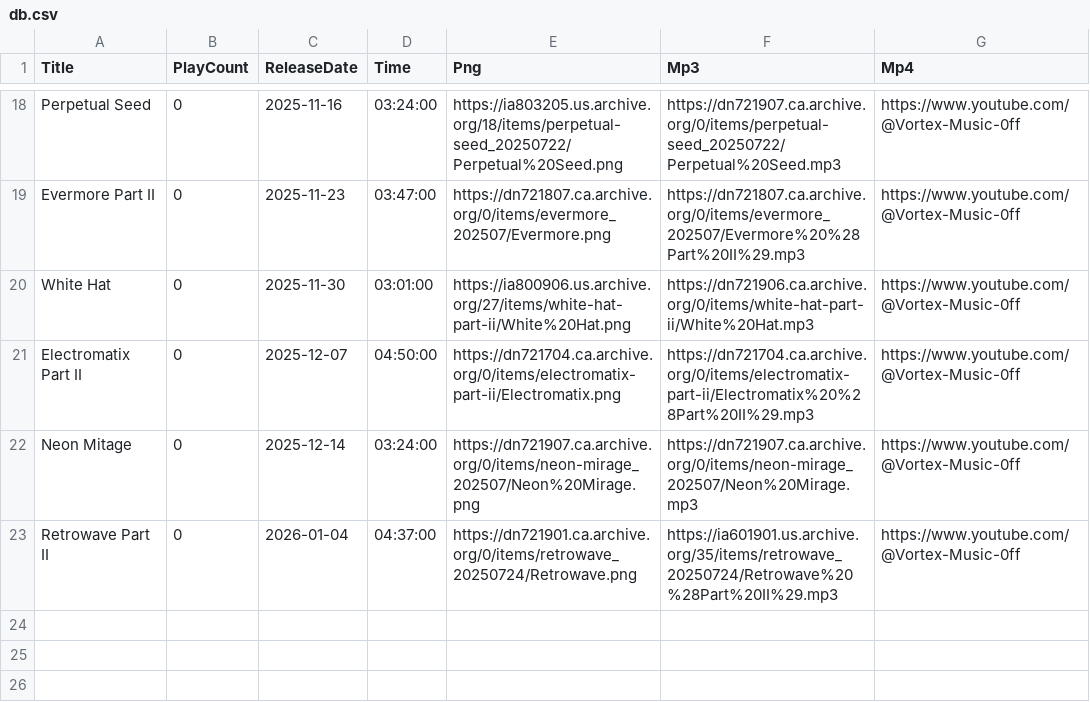
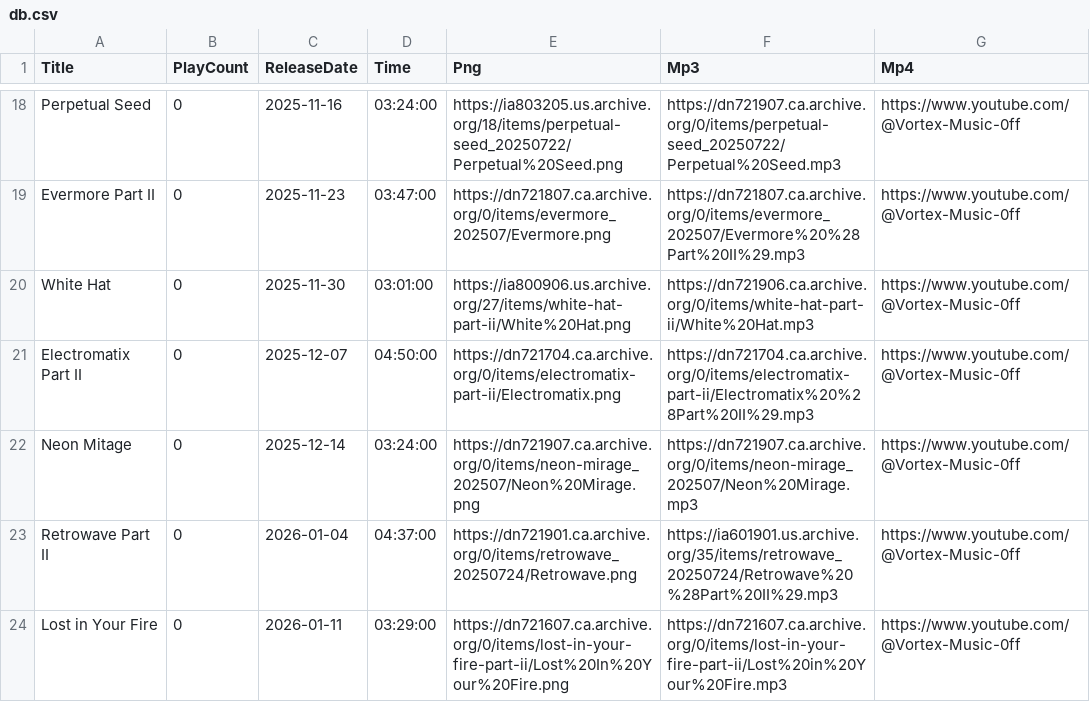
Before and after one commit to DJAZERTY/Vortex-Music-Admin-REPO, a CSV file: data/db.csv, drawn as a sheet; only a part is shown, gaps mark what is left out; the diff names each change by its address in the sheet, - before the commit and + after, or states it on an @@ line.

Commit message:
Update db.csv

```diff
--- a/data/db.csv
+++ b/data/db.csv
+row 24: Lost in Your Fire | 0 | 2026-01-11 | 03:29:00 | https://dn721607.ca.archive.org/0/items/lost-in-your-fire-part-ii/Lost%20In%20Your%20Fire.png | https://dn721607.ca.archive.org/0/items/lost-in-your-fire-part-ii/Lost%20in%20Your%20Fire.mp3 | https://www.youtube.com/@Vortex-Music-0ff
```
